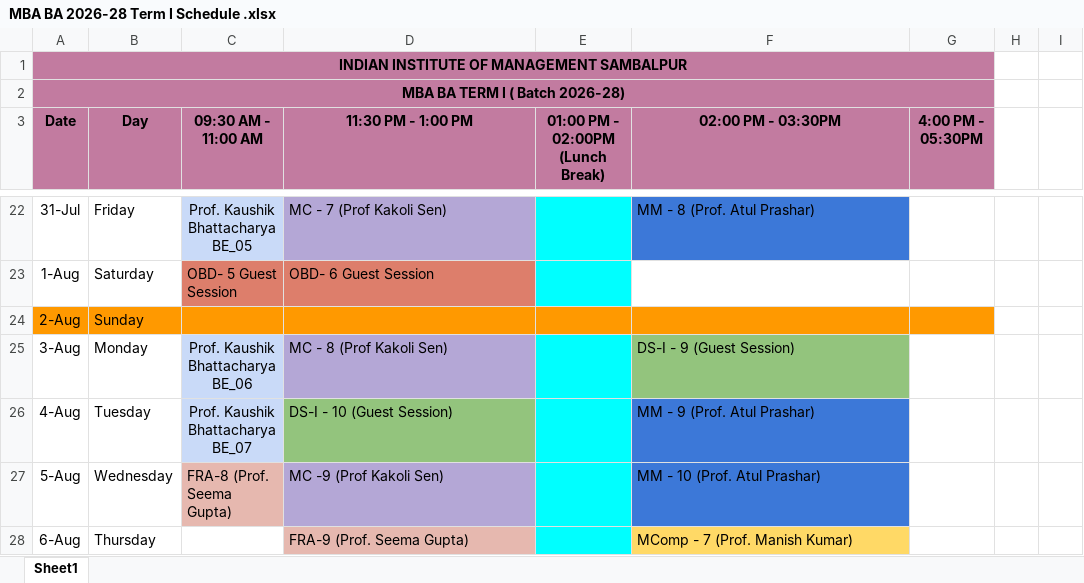
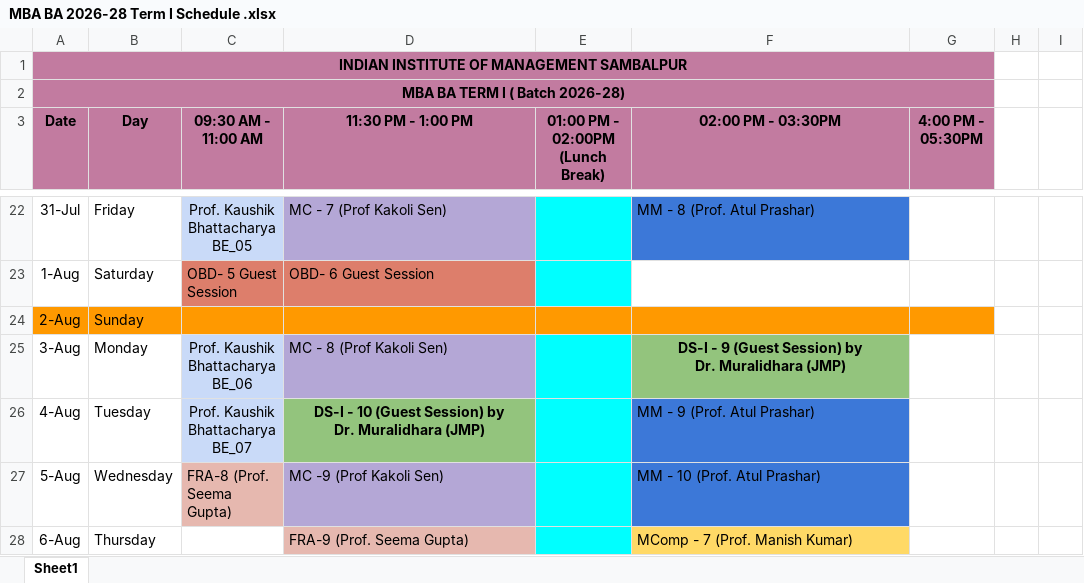
Before and after one commit to loki1512/Time-Table-App, an Excel workbook: MBA BA 2026-28 Term I Schedule .xlsx, sheet Sheet1, drawn as a sheet; only a part is shown, gaps mark what is left out; values as stored, in another font and other column widths than the file's, no borders; charts and pictures not drawn; ↵ is a line break in a cell; the diff names each change by its address in the sheet, - before the commit and + after, or states it on an @@ line.

Commit message:
Time Table Sync AUG 4

```diff
--- a/MBA BA 2026-28 Term I Schedule .xlsx (sheet Sheet1)
+++ b/MBA BA 2026-28 Term I Schedule .xlsx (sheet Sheet1)
-F25 (02:00 PM - 03:30PM): DS-I - 9 (Guest Session)
+F25 (02:00 PM - 03:30PM): DS-I - 9 (Guest Session) by ↵ Dr. Muralidhara (JMP)
@@ F25 bold: off → on, alignment: left → center @@
-D26 (11:30 PM - 1:00 PM): DS-I - 10 (Guest Session)
+D26 (11:30 PM - 1:00 PM): DS-I - 10 (Guest Session) by ↵ Dr. Muralidhara (JMP)
@@ D26 bold: off → on, alignment: left → center @@
```
Also changed, not shown: 1 other file.
